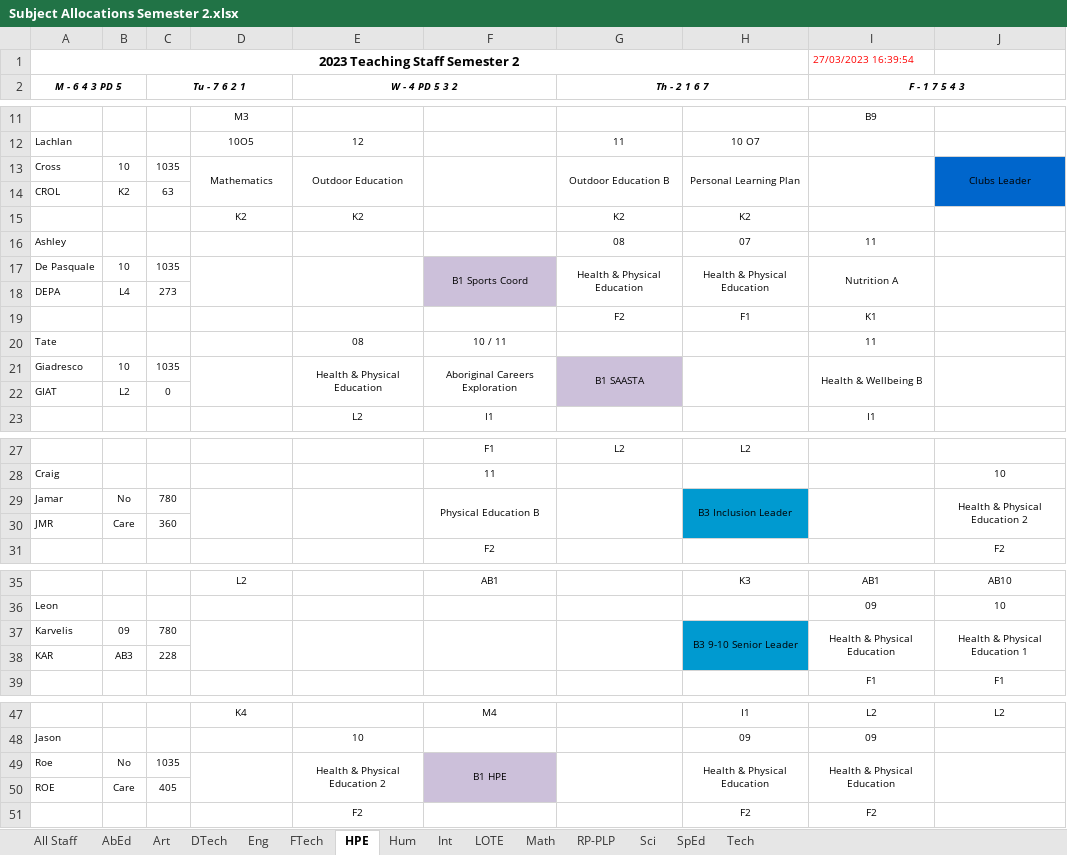
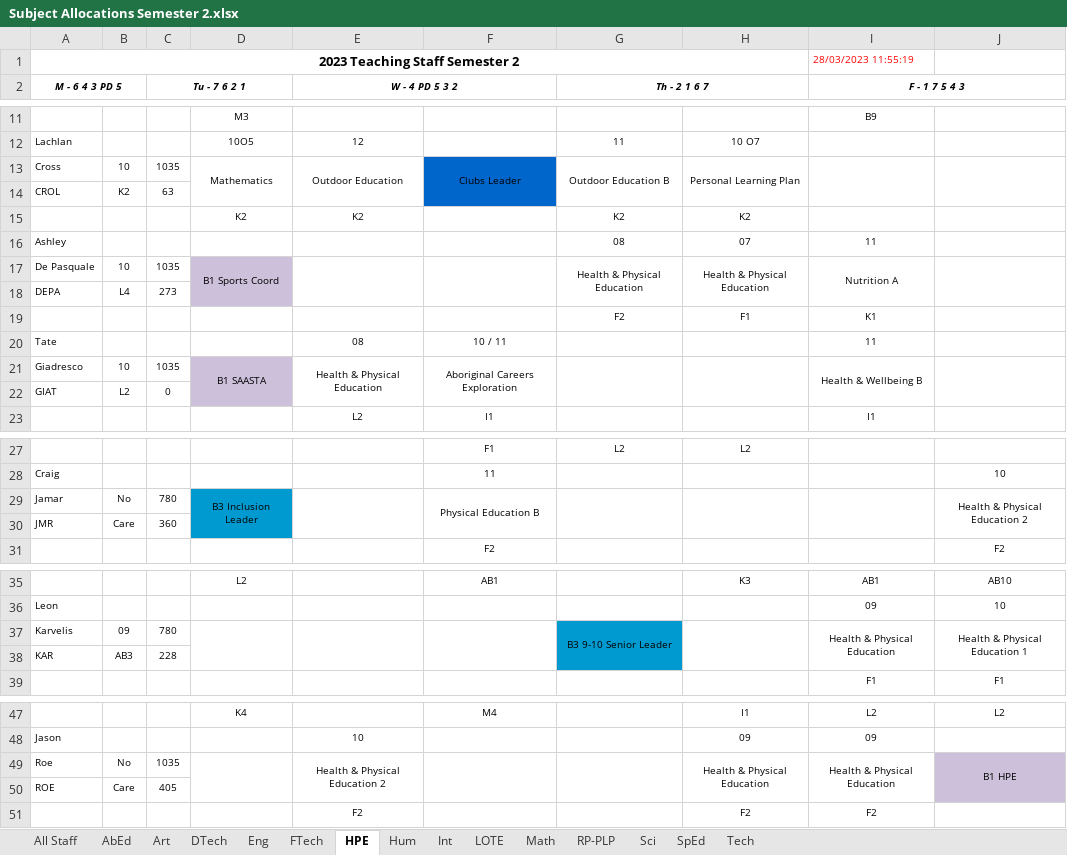
Before and after one commit to MrEldridge22/timetabling, an Excel workbook: Subject Allocations Semester 2.xlsx, sheet HPE, drawn as a sheet; only a part is shown, gaps mark what is left out; values as stored, in another font and other column widths than the file's, no borders; the diff names each change by its address in the sheet, - before the commit and + after, or states it on an @@ line.

```diff
--- a/Subject Allocations Semester 2.xlsx (sheet HPE)
+++ b/Subject Allocations Semester 2.xlsx (sheet HPE)
-I1 (F - 1 7 5 4 3): 27/03/2023 16:39:54
+I1 (F - 1 7 5 4 3): 28/03/2023 11:55:19
-F13: (empty)
+F13: Clubs Leader
-F13:F14 fill: none
+F13:F14 fill: #0066CC
-J13: Clubs Leader
+J13: (empty)
-J13:J14 fill: #0066CC
+J13:J14 fill: none
-D17: (empty)
+D17: B1 Sports Coord
-D17:D18 fill: none
+D17:D18 fill: #CCC0DA
-F17: B1 Sports Coord
+F17: (empty)
-F17:F18 fill: #CCC0DA
+F17:F18 fill: none
-D21: (empty)
+D21: B1 SAASTA
-D21:D22 fill: none
+D21:D22 fill: #CCC0DA
-G21 (Th - 2 1 6 7): B1 SAASTA
+G21 (Th - 2 1 6 7): (empty)
-G21:G22 fill: #CCC0DA
+G21:G22 fill: none
-D29: (empty)
+D29: B3 Inclusion Leader
-D29:D30 fill: none
+D29:D30 fill: #009AD0
-H29: B3 Inclusion Leader
+H29: (empty)
-H29:H30 fill: #009AD0
+H29:H30 fill: none
-G37 (Th - 2 1 6 7): (empty)
+G37 (Th - 2 1 6 7): B3 9-10 Senior Leader
-G37:G38 fill: none
+G37:G38 fill: #009AD0
-H37: B3 9-10 Senior Leader
+H37: (empty)
-H37:H38 fill: #009AD0
+H37:H38 fill: none
-F49: B1 HPE
+F49: (empty)
-F49:F50 fill: #CCC0DA
+F49:F50 fill: none
-J49: (empty)
+J49: B1 HPE
-J49:J50 fill: none
+J49:J50 fill: #CCC0DA
```
Also changed, not shown: sheet All Staff, sheet SpEd, sheet Sci, sheet Tech, sheet Math, sheet Eng, 8 more sheets, 2 other files.
